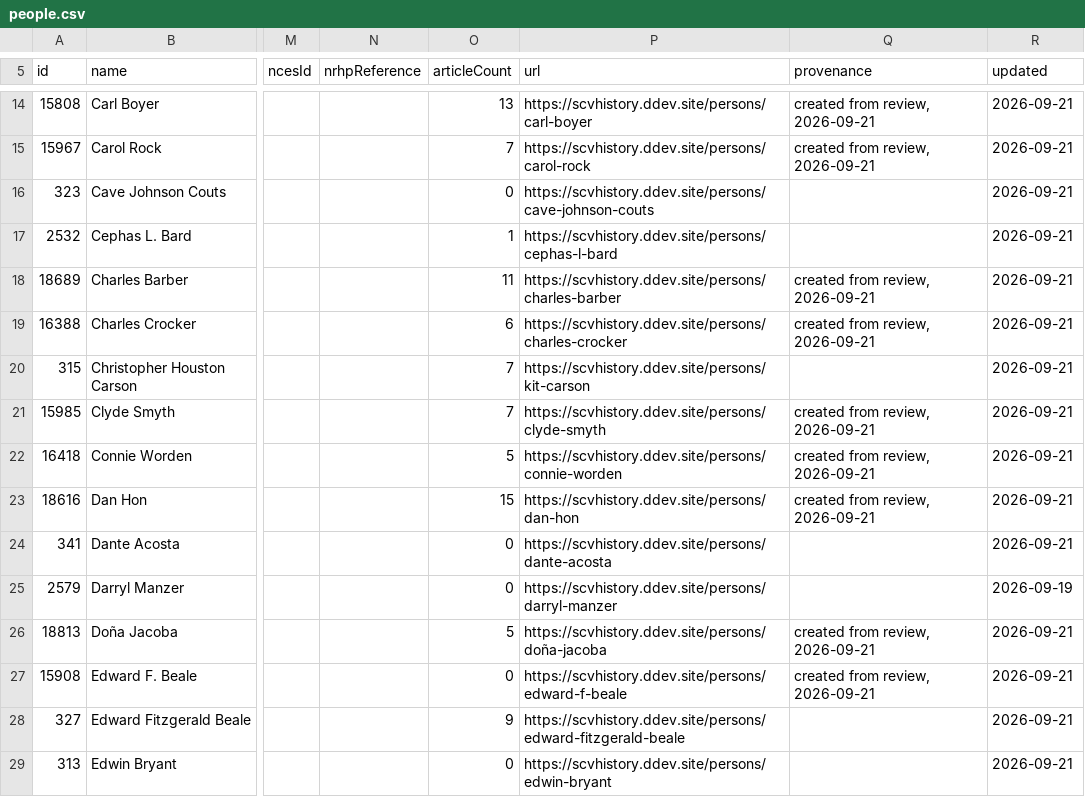
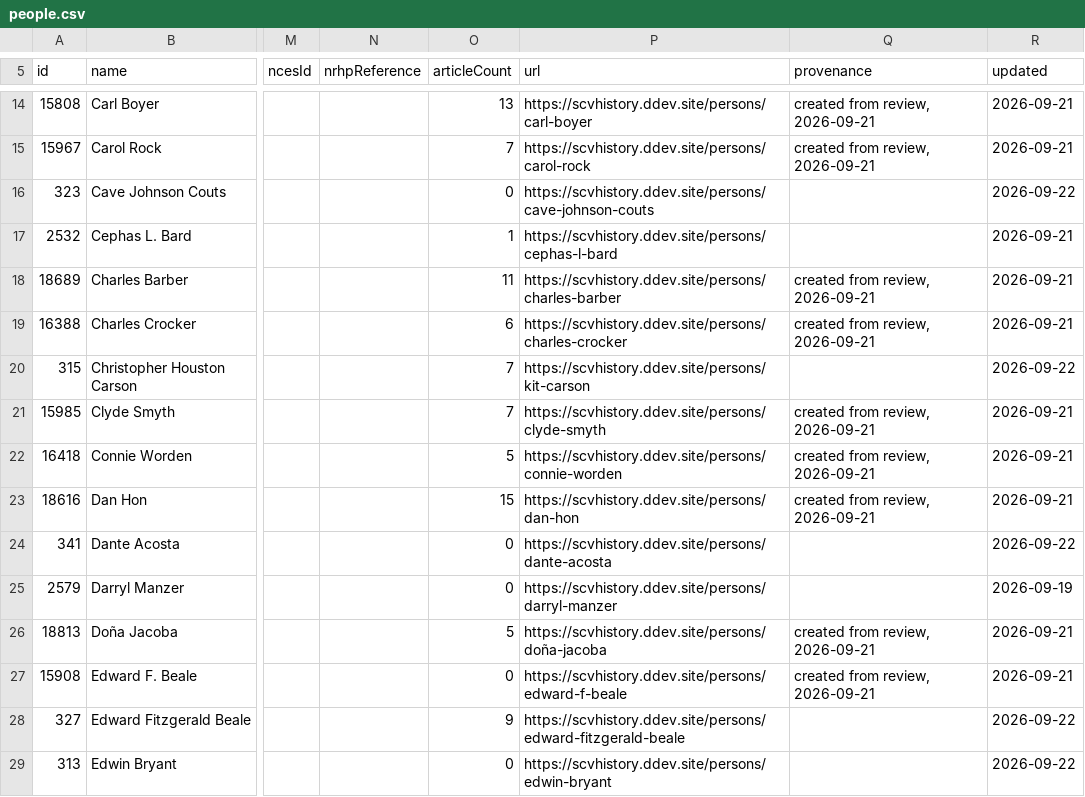
Before and after one commit to starksocialmedia/scvhistory, a CSV file: web/data/people.csv, drawn as a sheet; only a part is shown, gaps mark what is left out; the diff covers the shown part only; the diff names each change by its address in the sheet, - before the commit and + after, or states it on an @@ line.

```diff
--- a/web/data/people.csv
+++ b/web/data/people.csv
-R16 (updated): 2026-09-21
+R16 (updated): 2026-09-22
-R20 (updated): 2026-09-21
+R20 (updated): 2026-09-22
-R24 (updated): 2026-09-21
+R24 (updated): 2026-09-22
-R28:R29 (updated): 2026-09-21
+R28:R29 (updated): 2026-09-22
```
Also changed, not shown: 35 edited cells elsewhere in this file, web/data/collections.csv, web/data/organizations.csv, 6 other files.
